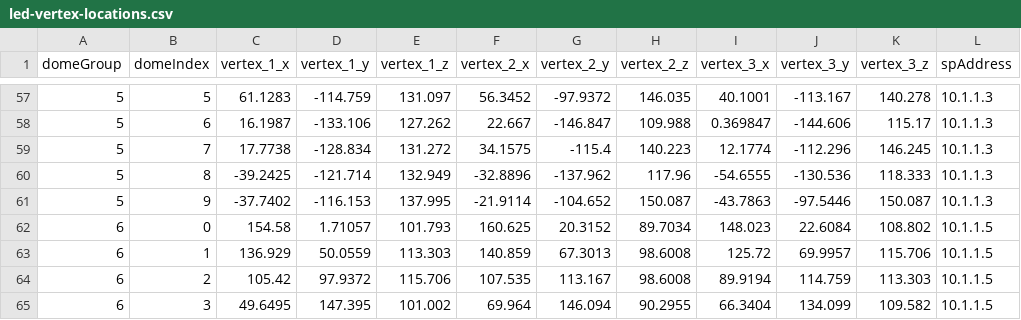
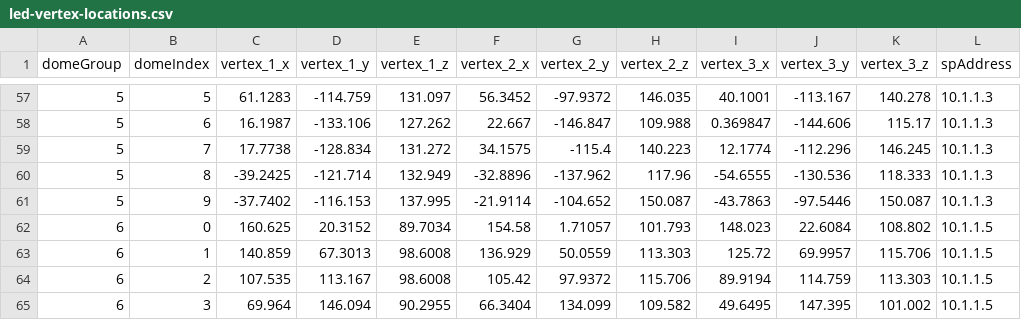
Before and after one commit to star-cats/blinky-dome, a CSV file: src/main/resources/led-vertex-locations.csv, drawn as a sheet; only a part is shown, gaps mark what is left out; the diff covers the shown part only; the diff names each change by its address in the sheet, - before the commit and + after, or states it on an @@ line.

Commit message:
Add blinky dome structure renderer.
 - Defined a bunch of new classes to represent blinky dome physical geometry,
 - Added a UI component to control the geometry viz,
 - Added rendering code for all structural components (struts, nodes, harnesses, triangle orientation),
 - Added three new commandline flags: --height, --width, and --fullscreen to control LXStudio window dimensions,
 - Updated some traingle orientations for the red row.

```diff
--- a/src/main/resources/led-vertex-locations.csv
+++ b/src/main/resources/led-vertex-locations.csv
-C62 (vertex_1_x): 154.58
+C62 (vertex_1_x): 160.625
-D62 (vertex_1_y): 1.71057
+D62 (vertex_1_y): 20.3152
-E62 (vertex_1_z): 101.793
+E62 (vertex_1_z): 89.7034
-F62 (vertex_2_x): 160.625
+F62 (vertex_2_x): 154.58
-G62 (vertex_2_y): 20.3152
+G62 (vertex_2_y): 1.71057
-H62 (vertex_2_z): 89.7034
+H62 (vertex_2_z): 101.793
-C63 (vertex_1_x): 136.929
+C63 (vertex_1_x): 140.859
-D63 (vertex_1_y): 50.0559
+D63 (vertex_1_y): 67.3013
-E63 (vertex_1_z): 113.303
+E63 (vertex_1_z): 98.6008
-F63 (vertex_2_x): 140.859
+F63 (vertex_2_x): 136.929
-G63 (vertex_2_y): 67.3013
+G63 (vertex_2_y): 50.0559
-H63 (vertex_2_z): 98.6008
+H63 (vertex_2_z): 113.303
-C64 (vertex_1_x): 105.42
+C64 (vertex_1_x): 107.535
-D64 (vertex_1_y): 97.9372
+D64 (vertex_1_y): 113.167
-E64 (vertex_1_z): 115.706
+E64 (vertex_1_z): 98.6008
-F64 (vertex_2_x): 107.535
+F64 (vertex_2_x): 105.42
-G64 (vertex_2_y): 113.167
+G64 (vertex_2_y): 97.9372
-H64 (vertex_2_z): 98.6008
+H64 (vertex_2_z): 115.706
-C65 (vertex_1_x): 49.6495
+C65 (vertex_1_x): 69.964
-D65 (vertex_1_y): 147.395
+D65 (vertex_1_y): 146.094
-E65 (vertex_1_z): 101.002
+E65 (vertex_1_z): 90.2955
-F65 (vertex_2_x): 69.964
+F65 (vertex_2_x): 66.3404
-G65 (vertex_2_y): 146.094
+G65 (vertex_2_y): 134.099
-H65 (vertex_2_z): 90.2955
+H65 (vertex_2_z): 109.582
-I65 (vertex_3_x): 66.3404
+I65 (vertex_3_x): 49.6495
-J65 (vertex_3_y): 134.099
+J65 (vertex_3_y): 147.395
-K65 (vertex_3_z): 109.582
+K65 (vertex_3_z): 101.002
```
Also changed, not shown: 104 edited cells elsewhere in this file, 14 other files.
